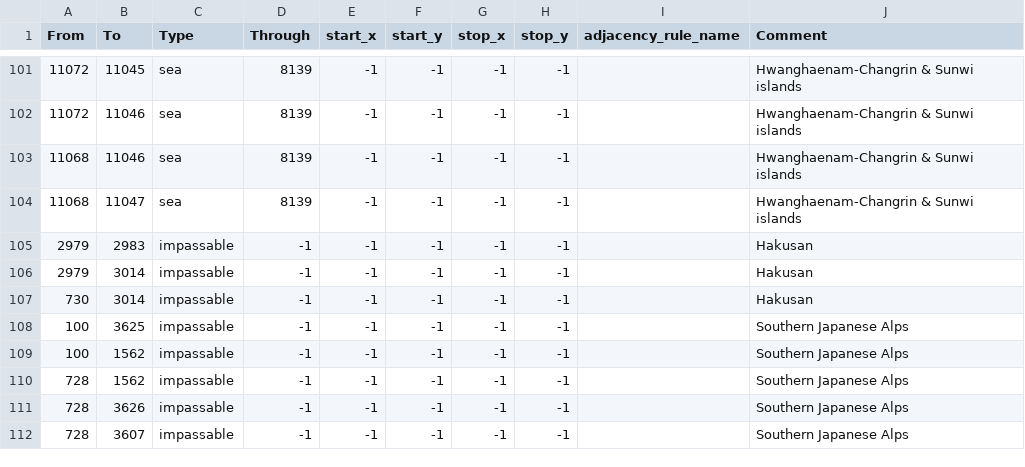
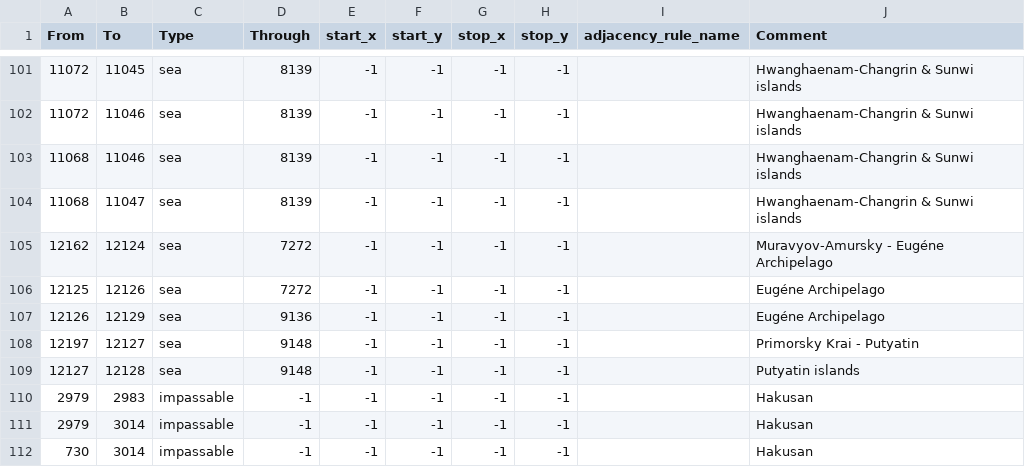
Before and after one commit to Musvage/The-Second-Sengoku, a CSV file: map/adjacencies.csv, drawn as a sheet; only a part is shown, gaps mark what is left out; the shorter side is filled out with more unchanged rows; the diff names each change by its address in the sheet, - before the commit and + after, or states it on an @@ line.

Commit message:
Map Update
1.Changed Vladvostok's name to Muravyov-Amursky. 2.Added cities of Russkiy, Putyatin, Nokhodka, Bolshoy Kamen, Vladivostok & Artyon (along with night lights and terrain texture). 3.Tweaked tree map. 4.Added strategic areas of Primorsky Krai Coast. 5.Added states of Eugéne Archipelago and Putyatin. 6.Added provinces to FER. 7.Added geography to Outer Manchuria.

```diff
--- a/map/adjacencies.csv
+++ b/map/adjacencies.csv
+row 105: 12162 | 12124 | sea | 7272 | -1 | -1 | -1 | -1 |  | Muravyov-Amursky - Eugéne Archipelago
+row 106: 12125 | 12126 | sea | 7272 | -1 | -1 | -1 | -1 |  | Eugéne Archipelago
+row 107: 12126 | 12129 | sea | 9136 | -1 | -1 | -1 | -1 |  | Eugéne Archipelago
+row 108: 12197 | 12127 | sea | 9148 | -1 | -1 | -1 | -1 |  | Primorsky Krai - Putyatin
+row 109: 12127 | 12128 | sea | 9148 | -1 | -1 | -1 | -1 |  | Putyatin islands
```
Also changed, not shown: 31 other files.
